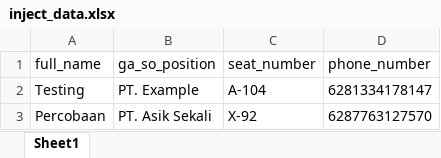
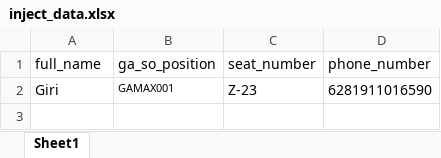
Before and after one commit to webresonanz-ai/panin-website, an Excel workbook: inject_data.xlsx, sheet Sheet1, drawn as a sheet; values as stored, in another font and other column widths than the file's, no borders; removed rows and columns are numbered as before the commit, all else as after; the diff names each change by its address in the sheet, - before the commit and + after, or states it on an @@ line.

```diff
--- a/inject_data.xlsx (sheet Sheet1)
+++ b/inject_data.xlsx (sheet Sheet1)
-row 2: Testing | PT. Example | A-104 | 6281334178147
-row 3: Percobaan | PT. Asik Sekali | X-92 | 6287763127570
+row 2: Giri | GAMAX001 | Z-23 | 6281911016590
```
Also changed, not shown: 7 other files.
